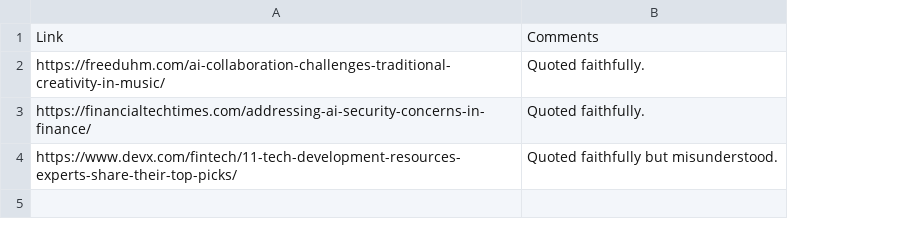
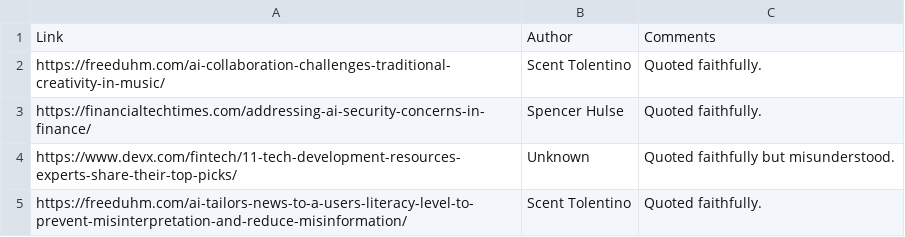
Before and after one commit to ColbyMainard/ColbyMainard.github.io, a CSV file: press_mentions.csv, drawn as a sheet; the diff names each change by its address in the sheet, - before the commit and + after, or states it on an @@ line.

Commit message:
Updating press mentions

```diff
--- a/press_mentions.csv
+++ b/press_mentions.csv
+column B, rows 1-4: Author | Scent Tolentino | Spencer Hulse | Unknown
+row 5: https://freeduhm.com/ai-tailors-news-to-a-users-literacy-level-to-prevent-misinterpretation-and-reduce-misinformation/ | Scent Tolentino | Quoted faithfully.
```
